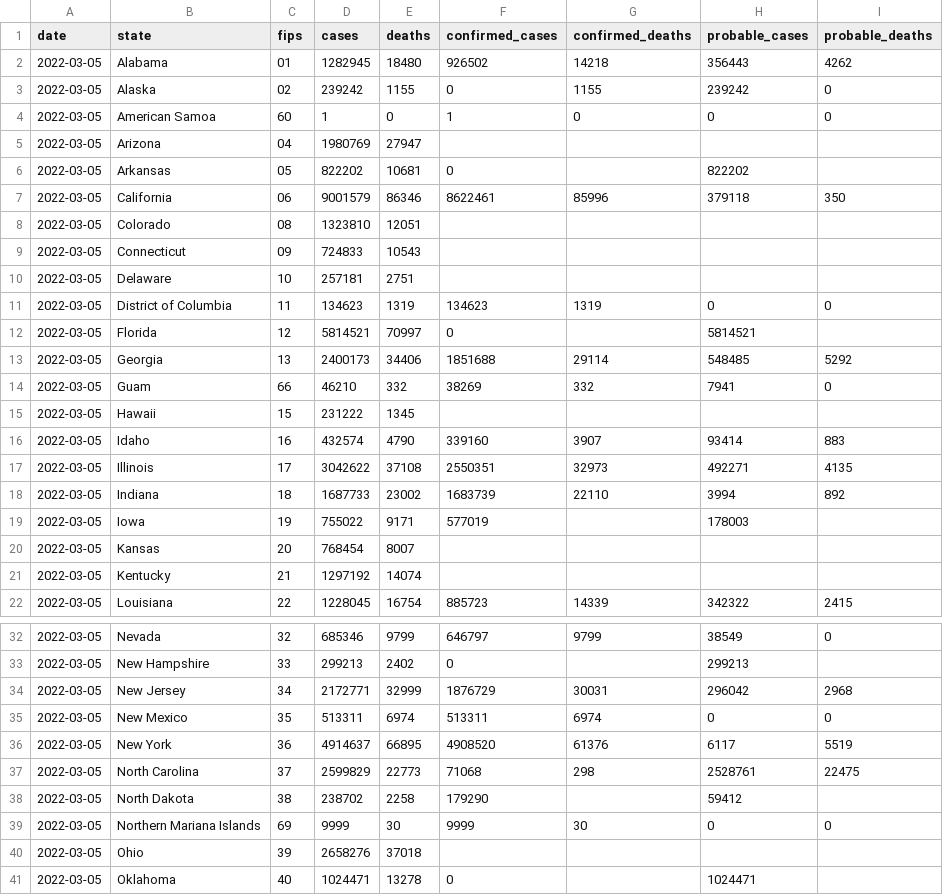
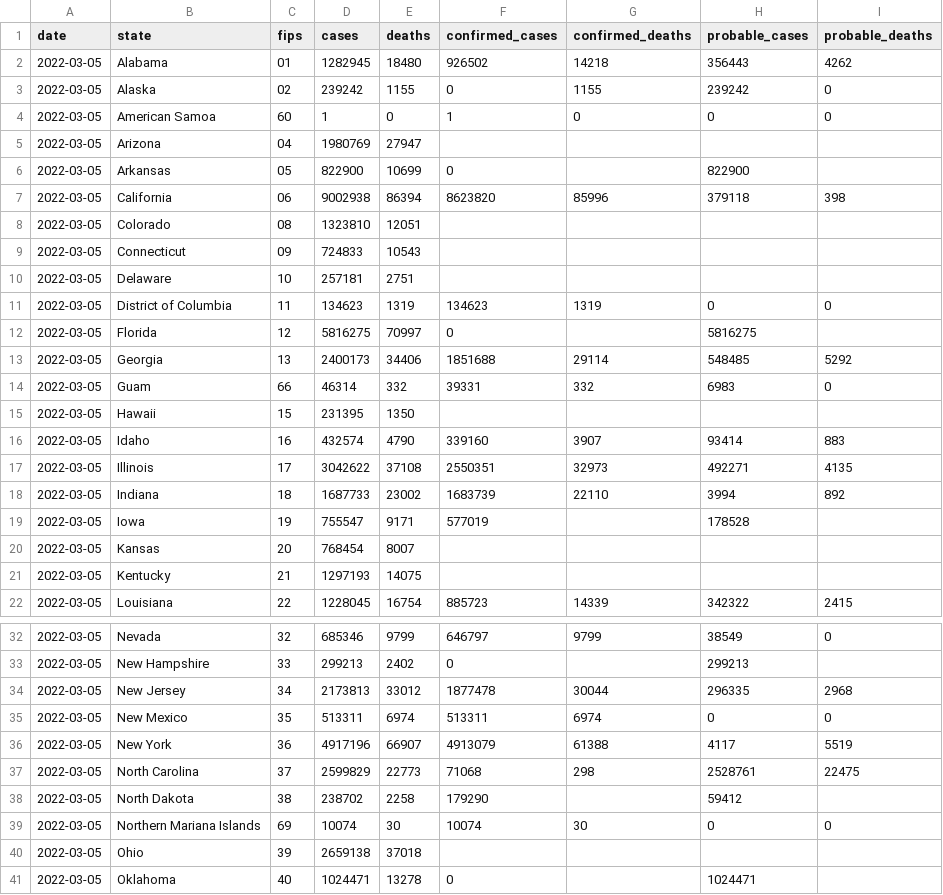
Before and after one commit to ehom/external-data, a CSV file: covid-19/us-states.csv, drawn as a sheet; only a part is shown, gaps mark what is left out; the diff covers the shown part only.

Commit message:
Update Covid news

```diff
--- a/covid-19/us-states.csv
+++ b/covid-19/us-states.csv
@@ -5,4 +5,4 @@ date,state,fips,cases,deaths,confirmed_cases,confirmed_deaths,probable_cases,pro
 2022-03-05,Arizona,04,1980769,27947,,,,
-2022-03-05,Arkansas,05,822202,10681,0,,822202,
-2022-03-05,California,06,9001579,86346,8622461,85996,379118,350
+2022-03-05,Arkansas,05,822900,10699,0,,822900,
+2022-03-05,California,06,9002938,86394,8623820,85996,379118,398
 2022-03-05,Colorado,08,1323810,12051,,,,
@@ -11,6 +11,6 @@ date,state,fips,cases,deaths,confirmed_cases,confirmed_deaths,probable_cases,pro
 2022-03-05,District of Columbia,11,134623,1319,134623,1319,0,0
-2022-03-05,Florida,12,5814521,70997,0,,5814521,
+2022-03-05,Florida,12,5816275,70997,0,,5816275,
 2022-03-05,Georgia,13,2400173,34406,1851688,29114,548485,5292
-2022-03-05,Guam,66,46210,332,38269,332,7941,0
-2022-03-05,Hawaii,15,231222,1345,,,,
+2022-03-05,Guam,66,46314,332,39331,332,6983,0
+2022-03-05,Hawaii,15,231395,1350,,,,
 2022-03-05,Idaho,16,432574,4790,339160,3907,93414,883
@@ -18,5 +18,5 @@ date,state,fips,cases,deaths,confirmed_cases,confirmed_deaths,probable_cases,pro
 2022-03-05,Indiana,18,1687733,23002,1683739,22110,3994,892
-2022-03-05,Iowa,19,755022,9171,577019,,178003,
+2022-03-05,Iowa,19,755547,9171,577019,,178528,
 2022-03-05,Kansas,20,768454,8007,,,,
-2022-03-05,Kentucky,21,1297192,14074,,,,
+2022-03-05,Kentucky,21,1297193,14075,,,,
 2022-03-05,Louisiana,22,1228045,16754,885723,14339,342322,2415
@@ -33,9 +33,9 @@ date,state,fips,cases,deaths,confirmed_cases,confirmed_deaths,probable_cases,pro
 2022-03-05,New Hampshire,33,299213,2402,0,,299213,
-2022-03-05,New Jersey,34,2172771,32999,1876729,30031,296042,2968
+2022-03-05,New Jersey,34,2173813,33012,1877478,30044,296335,2968
 2022-03-05,New Mexico,35,513311,6974,513311,6974,0,0
-2022-03-05,New York,36,4914637,66895,4908520,61376,6117,5519
+2022-03-05,New York,36,4917196,66907,4913079,61388,4117,5519
 2022-03-05,North Carolina,37,2599829,22773,71068,298,2528761,22475
 2022-03-05,North Dakota,38,238702,2258,179290,,59412,
-2022-03-05,Northern Mariana Islands,69,9999,30,9999,30,0,0
-2022-03-05,Ohio,39,2658276,37018,,,,
+2022-03-05,Northern Mariana Islands,69,10074,30,10074,30,0,0
+2022-03-05,Ohio,39,2659138,37018,,,,
 2022-03-05,Oklahoma,40,1024471,13278,0,,1024471,
```
Also changed, not shown: 10 edited cells elsewhere in this file, 1 other file.
